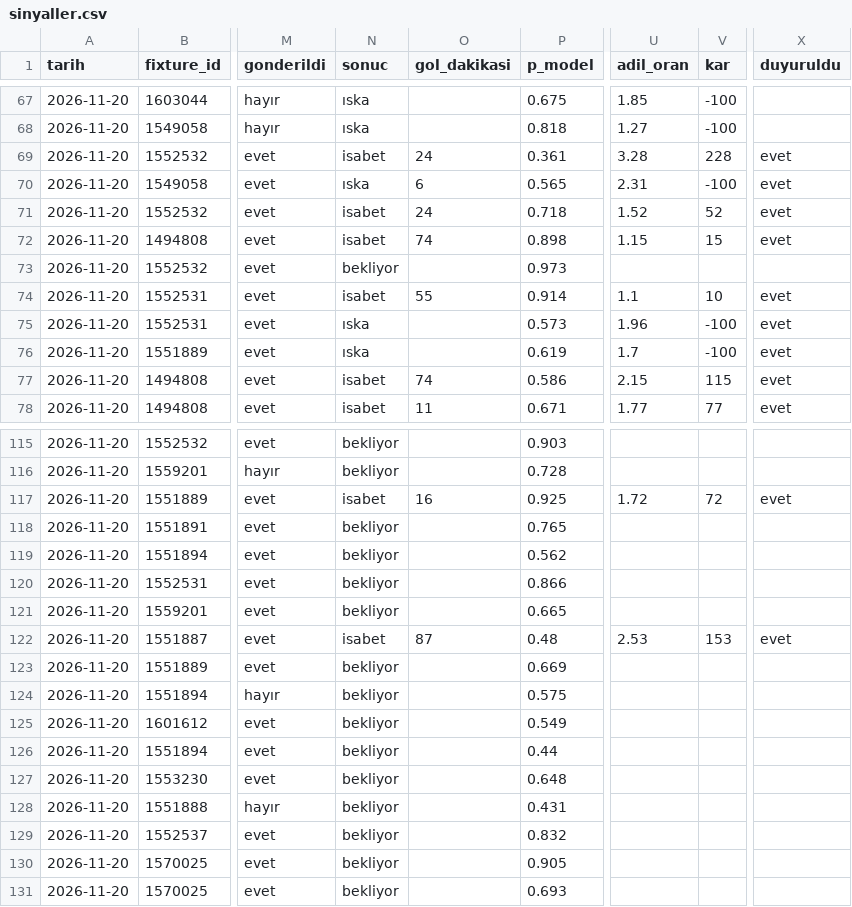
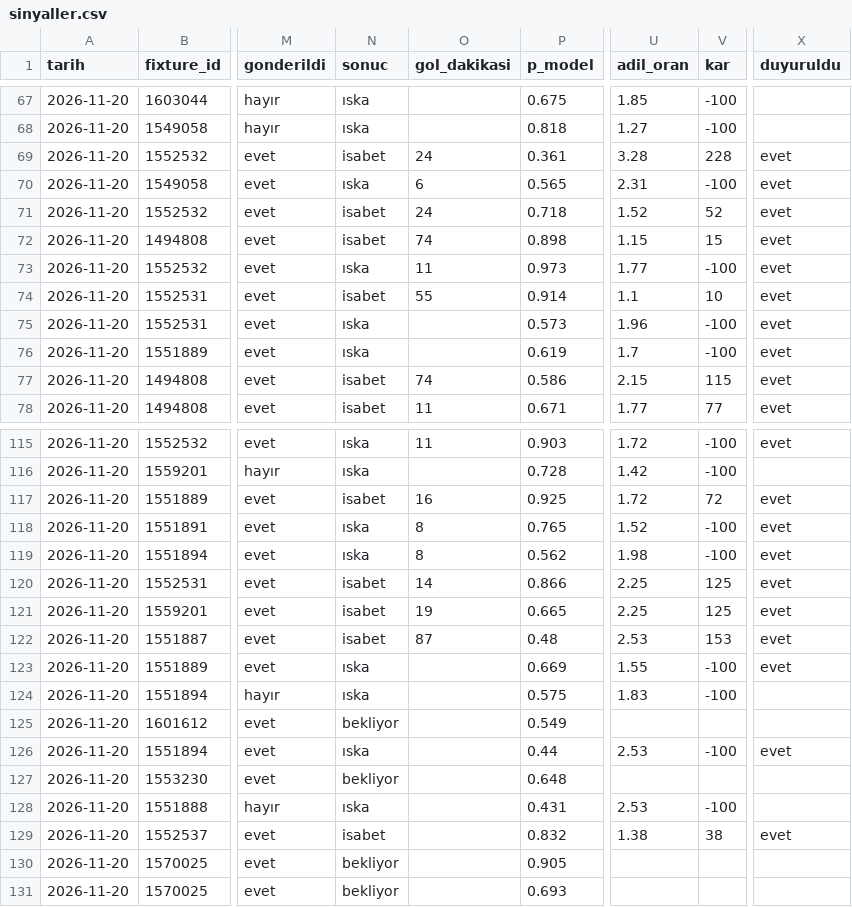
Before and after one commit to leaderofhorde1/Gol-Analizi, a CSV file: data/sinyaller.csv, drawn as a sheet; only a part is shown, gaps mark what is left out; the diff covers the shown part only; the diff names each change by its address in the sheet, - before the commit and + after, or states it on an @@ line.

```diff
--- a/data/sinyaller.csv
+++ b/data/sinyaller.csv
-N73 (sonuc): bekliyor
+N73 (sonuc): ıska
-O73 (gol_dakikasi): (empty)
+O73 (gol_dakikasi): 11
-U73 (adil_oran): (empty)
+U73 (adil_oran): 1.77
-V73 (kar): (empty)
+V73 (kar): -100
-X73 (duyuruldu): (empty)
+X73 (duyuruldu): evet
-N115:N116 (sonuc): bekliyor
+N115:N116 (sonuc): ıska
-O115 (gol_dakikasi): (empty)
+O115 (gol_dakikasi): 11
-U115 (adil_oran): (empty)
+U115 (adil_oran): 1.72
-V115:V116 (kar): (empty)
+V115:V116 (kar): -100
-X115 (duyuruldu): (empty)
+X115 (duyuruldu): evet
-U116 (adil_oran): (empty)
+U116 (adil_oran): 1.42
-N118:N119 (sonuc): bekliyor
+N118:N119 (sonuc): ıska
-O118:O119 (gol_dakikasi): (empty)
+O118:O119 (gol_dakikasi): 8
-U118 (adil_oran): (empty)
+U118 (adil_oran): 1.52
-V118:V119 (kar): (empty)
+V118:V119 (kar): -100
-X118:X121 (duyuruldu): (empty)
+X118:X121 (duyuruldu): evet
-U119 (adil_oran): (empty)
+U119 (adil_oran): 1.98
-N120:N121 (sonuc): bekliyor
+N120:N121 (sonuc): isabet
-O120 (gol_dakikasi): (empty)
+O120 (gol_dakikasi): 14
-U120:U121 (adil_oran): (empty)
+U120:U121 (adil_oran): 2.25
-V120:V121 (kar): (empty)
+V120:V121 (kar): 125
-O121 (gol_dakikasi): (empty)
+O121 (gol_dakikasi): 19
-N123:N124 (sonuc): bekliyor
+N123:N124 (sonuc): ıska
-U123 (adil_oran): (empty)
+U123 (adil_oran): 1.55
-V123:V124 (kar): (empty)
+V123:V124 (kar): -100
-X123 (duyuruldu): (empty)
+X123 (duyuruldu): evet
-U124 (adil_oran): (empty)
+U124 (adil_oran): 1.83
-N126 (sonuc): bekliyor
+N126 (sonuc): ıska
-U126 (adil_oran): (empty)
+U126 (adil_oran): 2.53
-V126 (kar): (empty)
+V126 (kar): -100
-X126 (duyuruldu): (empty)
+X126 (duyuruldu): evet
-N128 (sonuc): bekliyor
+N128 (sonuc): ıska
-U128 (adil_oran): (empty)
+U128 (adil_oran): 2.53
-V128 (kar): (empty)
+V128 (kar): -100
-N129 (sonuc): bekliyor
+N129 (sonuc): isabet
-U129 (adil_oran): (empty)
+U129 (adil_oran): 1.38
-V129 (kar): (empty)
+V129 (kar): 38
-X129 (duyuruldu): (empty)
+X129 (duyuruldu): evet
```
Also changed, not shown: 2 added rows and 50 edited cells elsewhere in this file, 3 other files.
